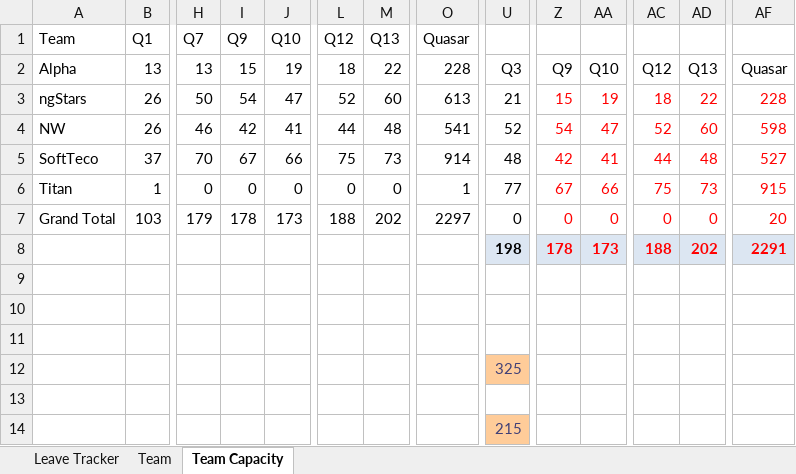
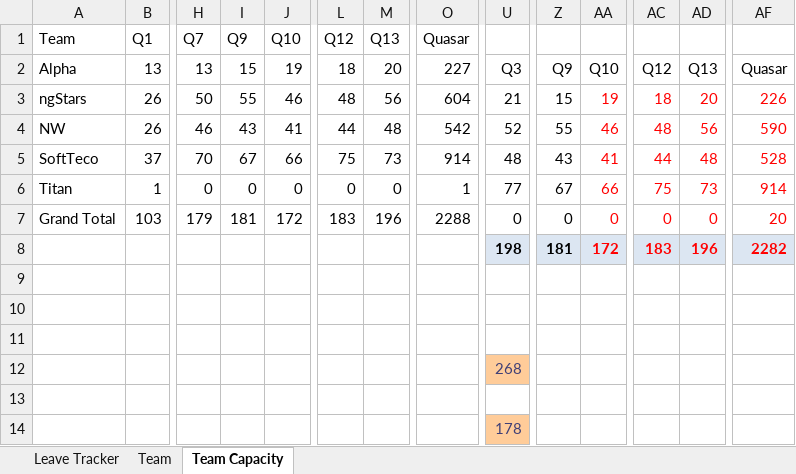
Before and after one commit to folomeshin/etc, an Excel workbook: leave-tracker/Quasar_Team_Capacity.xlsm, sheet Team Capacity, drawn as a sheet; only a part is shown, gaps mark what is left out; values as stored, in another font and other column widths than the file's, no borders; table styles not drawn; the diff names each change by its address in the sheet, - before the commit and + after, or states it on an @@ line.

```diff
--- a/leave-tracker/Quasar_Team_Capacity.xlsm (sheet Team Capacity)
+++ b/leave-tracker/Quasar_Team_Capacity.xlsm (sheet Team Capacity)
-M2: 22
+M2: 20
-O2: 228
+O2: 227
-I3: 54
+I3: 55
-J3: 47
+J3: 46
-L3: 52
+L3: 48
-M3: 60
+M3: 56
-O3: 613
+O3: 604
-Z3:Z8 text colour: #FF0000
+Z3:Z8 text colour: black
-AD3: 22
+AD3: 20
-AF3: 228
+AF3: 226
-I4: 42
+I4: 43
-O4: 541
+O4: 542
-Z4: 54
+Z4: 55
-AA4: 47
+AA4: 46
-AC4: 52
+AC4: 48
-AD4: 60
+AD4: 56
-AF4: 598
+AF4: 590
-Z5: 42
+Z5: 43
-AF5: 527
+AF5: 528
-AF6: 915
+AF6: 914
-I7: 178
+I7: 181
-J7: 173
+J7: 172
-L7: 188
+L7: 183
-M7: 202
+M7: 196
-O7: 2297
+O7: 2288
-Z8: 178
+Z8: 181
-AA8: 173
+AA8: 172
-AC8: 188
+AC8: 183
-AD8: 202
+AD8: 196
-AF8: 2291
+AF8: 2282
-U12: 325
+U12: 268
-U14: 215
+U14: 178
```
Also changed, not shown: sheet Leave Tracker, sheet Team, formulas that keep their value, hidden cells.
